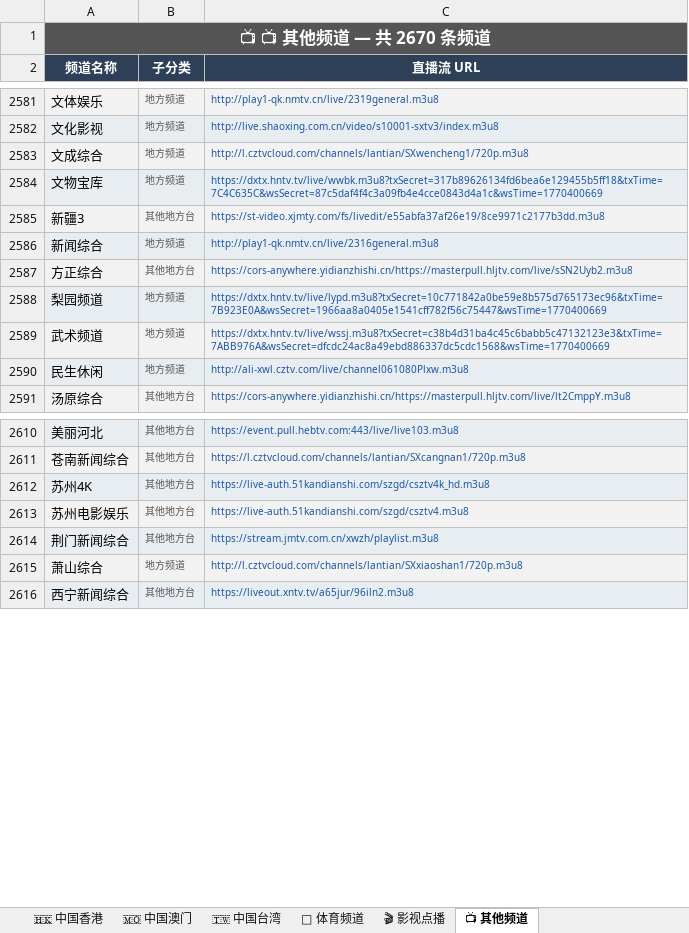
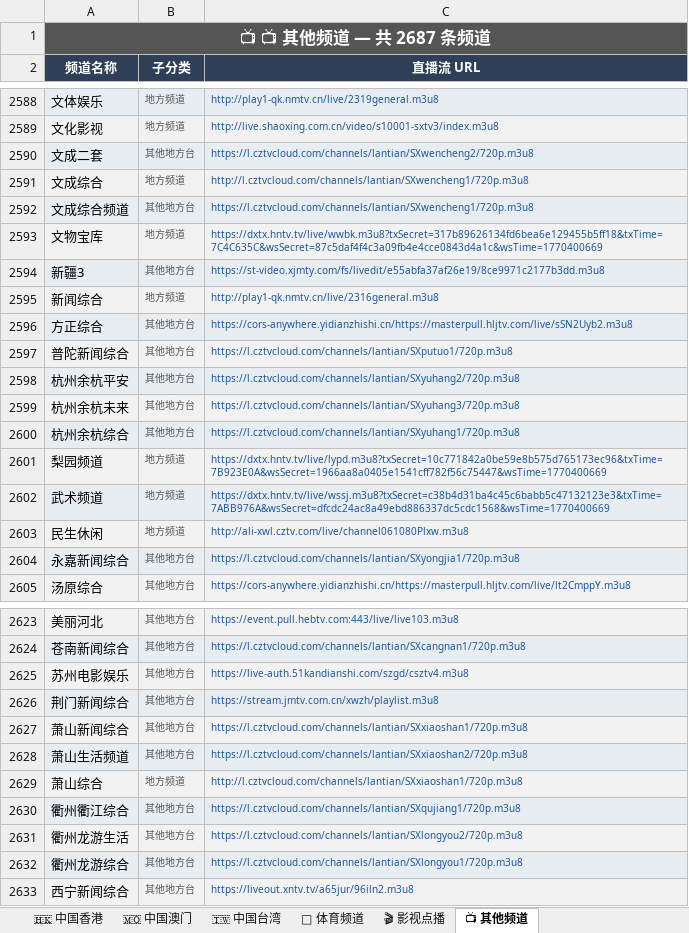
Before and after one commit to amazonjdshop/tv, an Excel workbook: channels_overview.xlsx, sheet 📺 其他频道, drawn as a sheet; only a part is shown, gaps mark what is left out; values as stored, in another font and other column widths than the file's, no borders; removed rows and columns are numbered as before the commit, all else as after; the diff covers the shown part only; the diff names each change by its address in the sheet, - before the commit and + after, or states it on an @@ line.

```diff
--- a/channels_overview.xlsx (sheet 📺 其他频道)
+++ b/channels_overview.xlsx (sheet 📺 其他频道)
-A1 (频道名称): 📺 📺 其他频道 — 共 2670 条频道
+A1 (频道名称): 📺 📺 其他频道 — 共 2687 条频道
+row 2590: 文成二套 | 其他地方台 | https://l.cztvcloud.com/channels/lantian/SXwencheng2/720p.m3u8
+row 2592: 文成综合频道 | 其他地方台 | https://l.cztvcloud.com/channels/lantian/SXwencheng1/720p.m3u8
+row 2597: 普陀新闻综合 | 其他地方台 | https://l.cztvcloud.com/channels/lantian/SXputuo1/720p.m3u8
+row 2598: 杭州余杭平安 | 其他地方台 | https://l.cztvcloud.com/channels/lantian/SXyuhang2/720p.m3u8
+row 2599: 杭州余杭未来 | 其他地方台 | https://l.cztvcloud.com/channels/lantian/SXyuhang3/720p.m3u8
+row 2600: 杭州余杭综合 | 其他地方台 | https://l.cztvcloud.com/channels/lantian/SXyuhang1/720p.m3u8
+row 2604: 永嘉新闻综合 | 其他地方台 | https://l.cztvcloud.com/channels/lantian/SXyongjia1/720p.m3u8
-row 2612: 苏州4K | 其他地方台 | https://live-auth.51kandianshi.com/szgd/csztv4k_hd.m3u8
+row 2627: 萧山新闻综合 | 其他地方台 | https://l.cztvcloud.com/channels/lantian/SXxiaoshan1/720p.m3u8
+row 2628: 萧山生活频道 | 其他地方台 | https://l.cztvcloud.com/channels/lantian/SXxiaoshan2/720p.m3u8
+row 2630: 衢州衢江综合 | 其他地方台 | https://l.cztvcloud.com/channels/lantian/SXqujiang1/720p.m3u8
+row 2631: 衢州龙游生活 | 其他地方台 | https://l.cztvcloud.com/channels/lantian/SXlongyou2/720p.m3u8
+row 2632: 衢州龙游综合 | 其他地方台 | https://l.cztvcloud.com/channels/lantian/SXlongyou1/720p.m3u8
```
Also changed, not shown: 15 added rows and 9 removed rows elsewhere in this sheet, sheet 🇭🇰 中国香港, sheet 🇹🇼 中国台湾, sheet 📊 总览, 5 other files.
